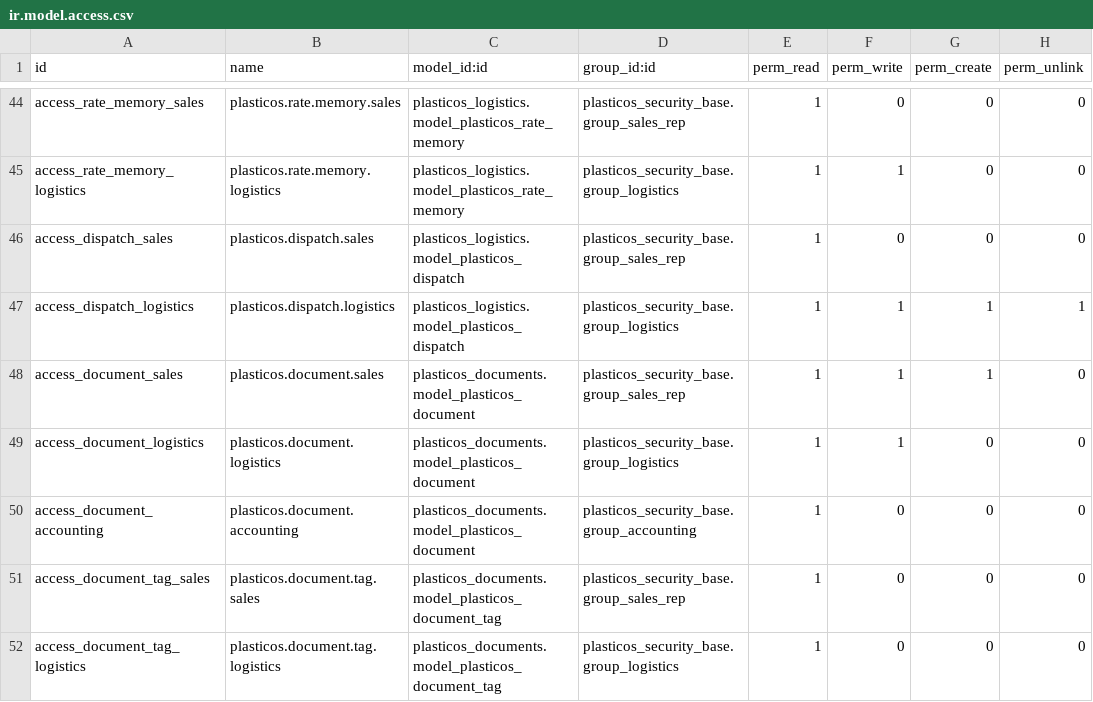
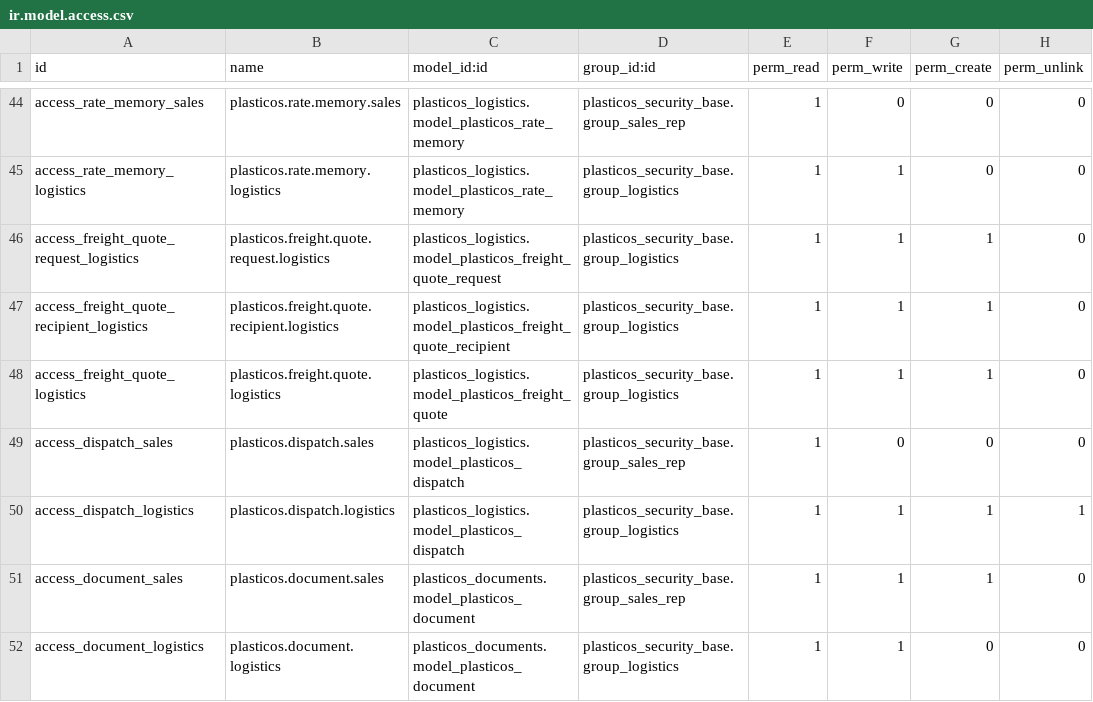
Before and after one commit to cryptoxdog/IB-Odoo_19, a CSV file: plasticos_security_base/security/ir.model.access.csv, drawn as a sheet; only a part is shown, gaps mark what is left out; the shorter side is filled out with more unchanged rows; the diff names each change by its address in the sheet, - before the commit and + after, or states it on an @@ line.

Commit message:
fix(logistics): align Linda freight authority and evidence

```diff
--- a/plasticos_security_base/security/ir.model.access.csv
+++ b/plasticos_security_base/security/ir.model.access.csv
+row 46: access_freight_quote_request_logistics | plasticos.freight.quote.request.logistics | plasticos_logistics.model_plasticos_freight_quote_request | plasticos_security_base.group_logistics | 1 | 1 | 1 | 0
+row 47: access_freight_quote_recipient_logistics | plasticos.freight.quote.recipient.logistics | plasticos_logistics.model_plasticos_freight_quote_recipient | plasticos_security_base.group_logistics | 1 | 1 | 1 | 0
+row 48: access_freight_quote_logistics | plasticos.freight.quote.logistics | plasticos_logistics.model_plasticos_freight_quote | plasticos_security_base.group_logistics | 1 | 1 | 1 | 0
```
Also changed, not shown: plasticos_logistics/security/ir.model.access.csv, 27 other files.
